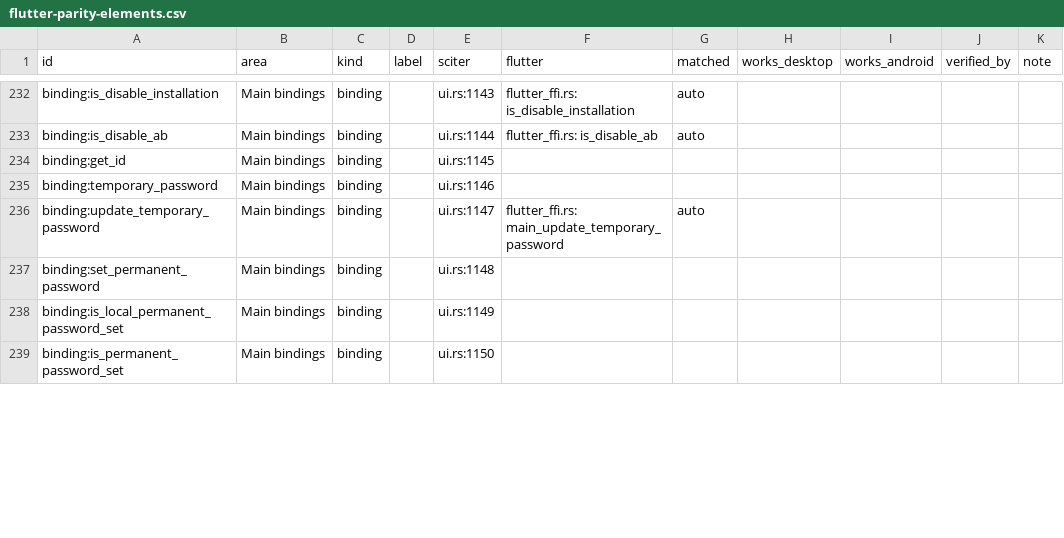
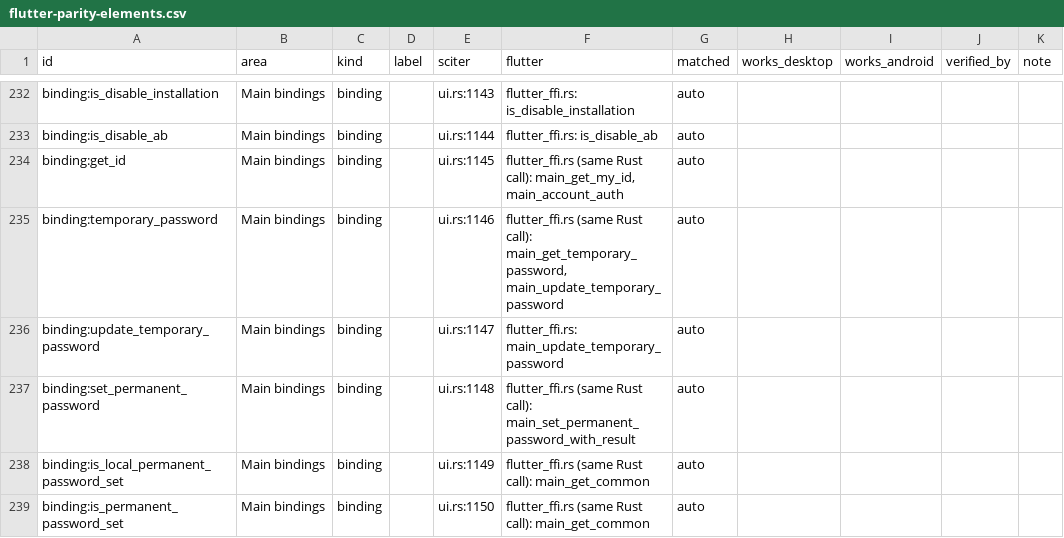
Before and after one commit to NemoRyba/rustdesk-nemo-flavour, a CSV file: flutter-parity-elements.csv, drawn as a sheet; only a part is shown, gaps mark what is left out; the diff covers the shown part only.

```diff
--- a/flutter-parity-elements.csv
+++ b/flutter-parity-elements.csv
@@ -233,7 +233,7 @@ binding:is_disable_installation,Main bindings,binding,,ui.rs:1143,flutter_ffi.rs
 binding:is_disable_ab,Main bindings,binding,,ui.rs:1144,flutter_ffi.rs: is_disable_ab,auto,,,,
-binding:get_id,Main bindings,binding,,ui.rs:1145,,,,,,
-binding:temporary_password,Main bindings,binding,,ui.rs:1146,,,,,,
+binding:get_id,Main bindings,binding,,ui.rs:1145,"flutter_ffi.rs (same Rust call): main_get_my_id, main_account_auth",auto,,,,
+binding:temporary_password,Main bindings,binding,,ui.rs:1146,"flutter_ffi.rs (same Rust call): main_get_temporary_password, main_update_temporary_password",auto,,,,
 binding:update_temporary_password,Main bindings,binding,,ui.rs:1147,flutter_ffi.rs: main_update_temporary_password,auto,,,,
-binding:set_permanent_password,Main bindings,binding,,ui.rs:1148,,,,,,
-binding:is_local_permanent_password_set,Main bindings,binding,,ui.rs:1149,,,,,,
-binding:is_permanent_password_set,Main bindings,binding,,ui.rs:1150,,,,,,
+binding:set_permanent_password,Main bindings,binding,,ui.rs:1148,flutter_ffi.rs (same Rust call): main_set_permanent_password_with_result,auto,,,,
+binding:is_local_permanent_password_set,Main bindings,binding,,ui.rs:1149,flutter_ffi.rs (same Rust call): main_get_common,auto,,,,
+binding:is_permanent_password_set,Main bindings,binding,,ui.rs:1150,flutter_ffi.rs (same Rust call): main_get_common,auto,,,,
```
Also changed, not shown: 56 edited cells elsewhere in this file, 2 other files.
